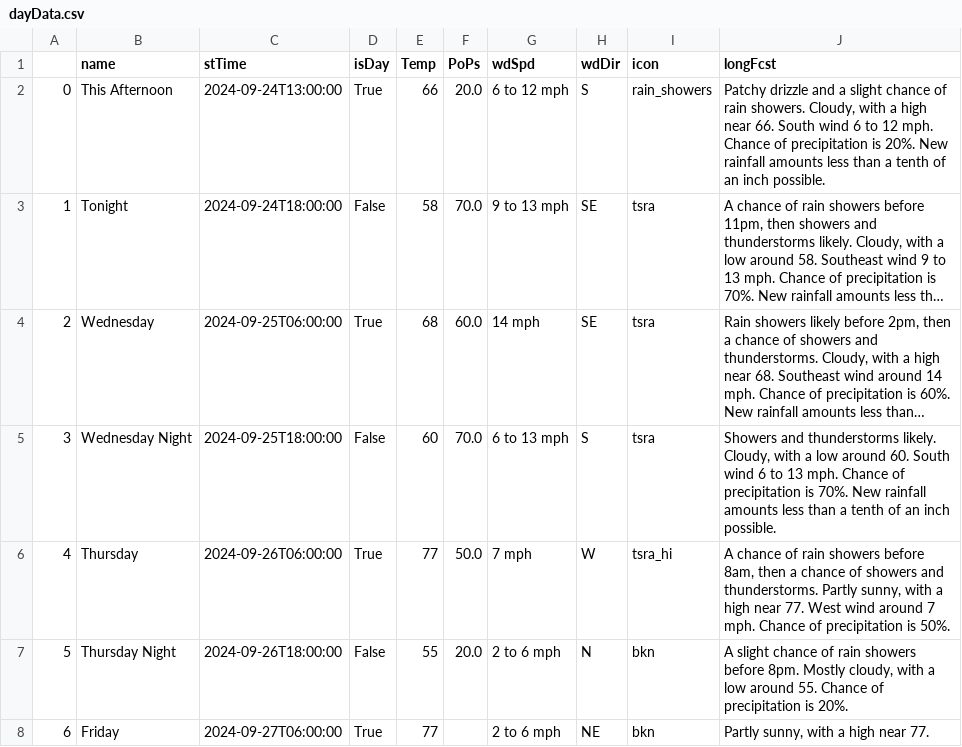
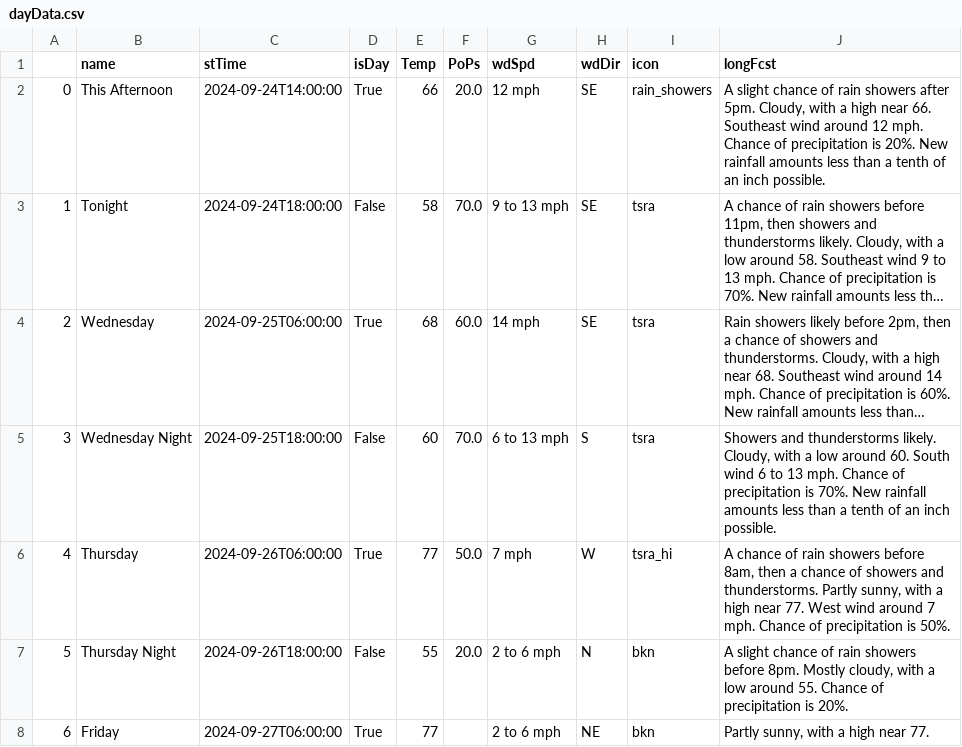
Before and after one commit to avinasharavind/weather-dashboard, a CSV file: static/files/dayData.csv, drawn as a sheet; only a part is shown; long unchanged cells end in …; the diff names each change by its address in the sheet, - before the commit and + after, or states it on an @@ line.

```diff
--- a/static/files/dayData.csv
+++ b/static/files/dayData.csv
-C2 (stTime): 2024-09-24T13:00:00
+C2 (stTime): 2024-09-24T14:00:00
-G2 (wdSpd): 6 to 12 mph
+G2 (wdSpd): 12 mph
-H2 (wdDir): S
+H2 (wdDir): SE
-J2 (longFcst): Patchy drizzle and a slight chance of rain showers. Cloudy, with a high near 66. South wind 6 to 12 mph.…
+J2 (longFcst): A slight chance of rain showers after 5pm. Cloudy, with a high near 66. Southeast wind around 12 mph.…
```
Also changed, not shown: static/files/hourData.csv, 2 other files.
